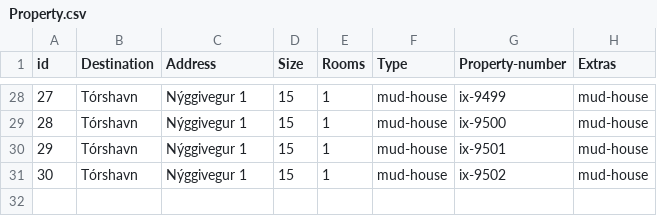
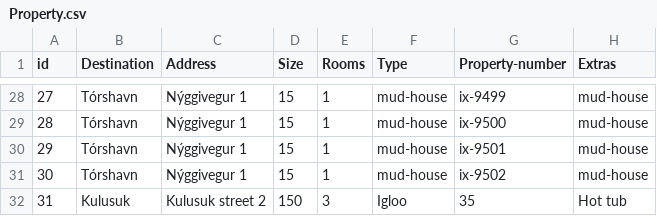
Before and after one commit to lsig/NaNairverkefni, a CSV file: NaN_Program/CSV_Files/Property.csv, drawn as a sheet; only a part is shown, gaps mark what is left out.

```diff
--- a/NaN_Program/CSV_Files/Property.csv
+++ b/NaN_Program/CSV_Files/Property.csv
@@ -31 +31,2 @@ id,Destination,Address,Size,Rooms,Type,Property-number,Extras
 30,Tórshavn,Nýggivegur 1,15,1,mud-house,ix-9502,mud-house
+31,Kulusuk,Kulusuk street 2,150,3,Igloo,35,Hot tub
```
Also changed, not shown: NaN_Program/CSV_Files/Employee.csv, 1 other file.
